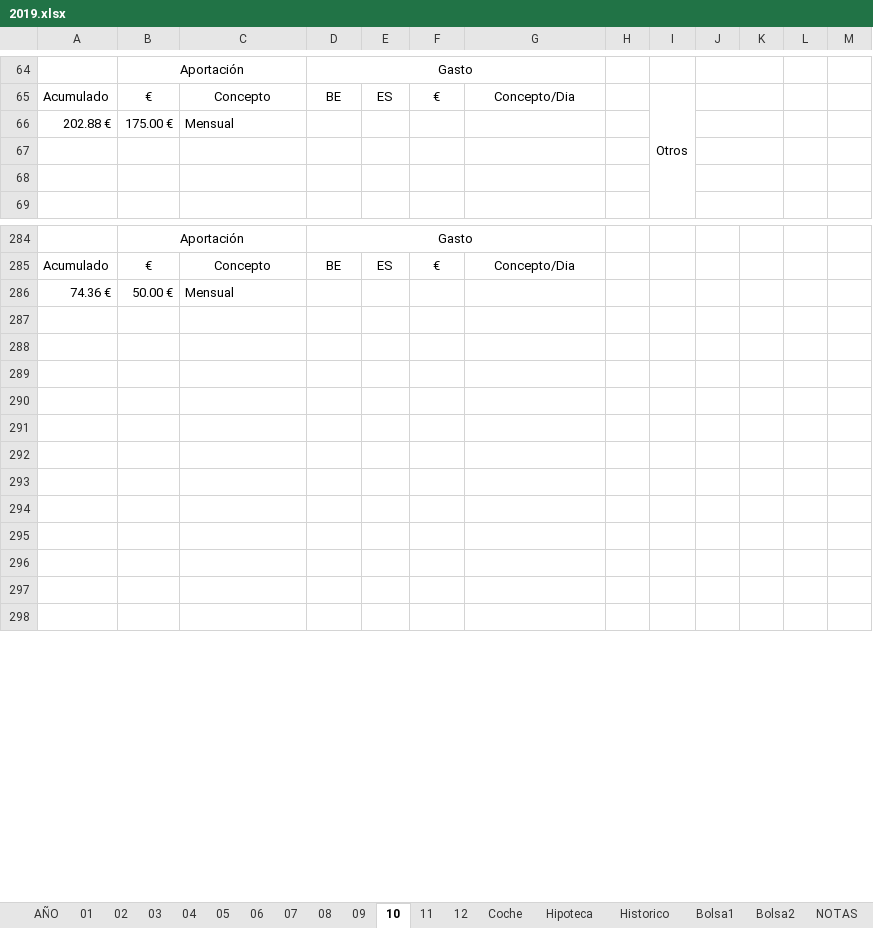
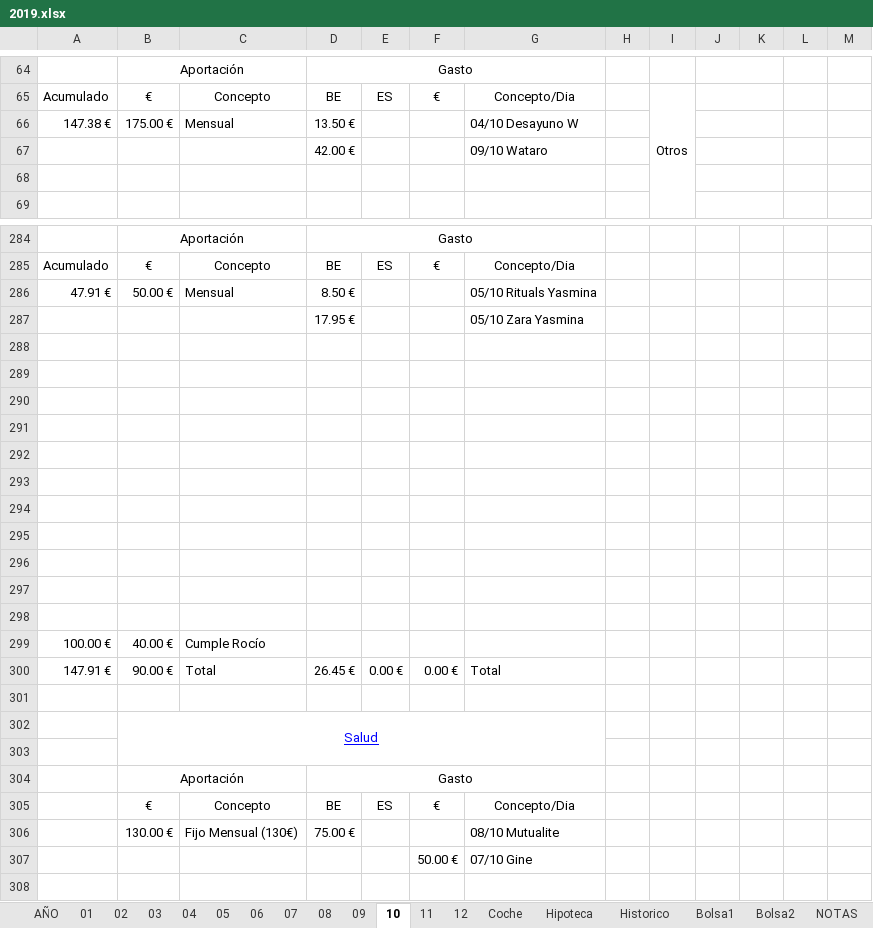
Before and after one commit to mrojassuarez/MRS_Manager, an Excel workbook: 2019/2019.xlsx, sheet 10, drawn as a sheet; only a part is shown, gaps mark what is left out; the shorter side is filled out with more unchanged rows; values as stored, in another font and other column widths than the file's, no borders; removed rows and columns are numbered as before the commit, all else as after; the diff covers the shown part only; the diff names each change by its address in the sheet, - before the commit and + after, or states it on an @@ line.

```diff
--- a/2019/2019.xlsx (sheet 10)
+++ b/2019/2019.xlsx (sheet 10)
-row 66: 202.88 € | 175.00 € | Mensual
-row 66: (empty)
+row 66: 147.38 € | 175.00 € | Mensual | 13.50 € |  |  | 04/10 Desayuno W
+row 67:  |  |  | 42.00 € |  |  | 09/10 Wataro
+row 286: 47.91 € | 50.00 € | Mensual | 8.50 € |  |  | 05/10 Rituals Yasmina
+row 287:  |  |  | 17.95 € |  |  | 05/10 Zara Yasmina
-row 288: 74.36 € | 50.00 € | Mensual
+row 288: (empty)
+row 289: (empty)
+row 290: (empty)
+row 291: (empty)
+row 292: (empty)
+row 293: (empty)
+row 294: (empty)
+row 295: (empty)
+row 296: (empty)
+row 297: (empty)
+row 298: (empty)
+row 300: 147.91 € | 90.00 € | Total | 26.45 € | 0.00 € | 0.00 € | Total
+row 301: (empty)
+row 303: (empty)
+row 306:  | 130.00 € | Fijo Mensual (130€) | 75.00 € |  |  | 08/10 Mutualite
+row 307:  |  |  |  |  | 50.00 € | 07/10 Gine
```
Also changed, not shown: 4 added rows, 21 removed rows, 37 edited cells and cell formats elsewhere in this sheet, sheet AÑO, sheet Bolsa1, sheet 11, sheet 12, Redmine_Manager.xlsx, 3 other files.
